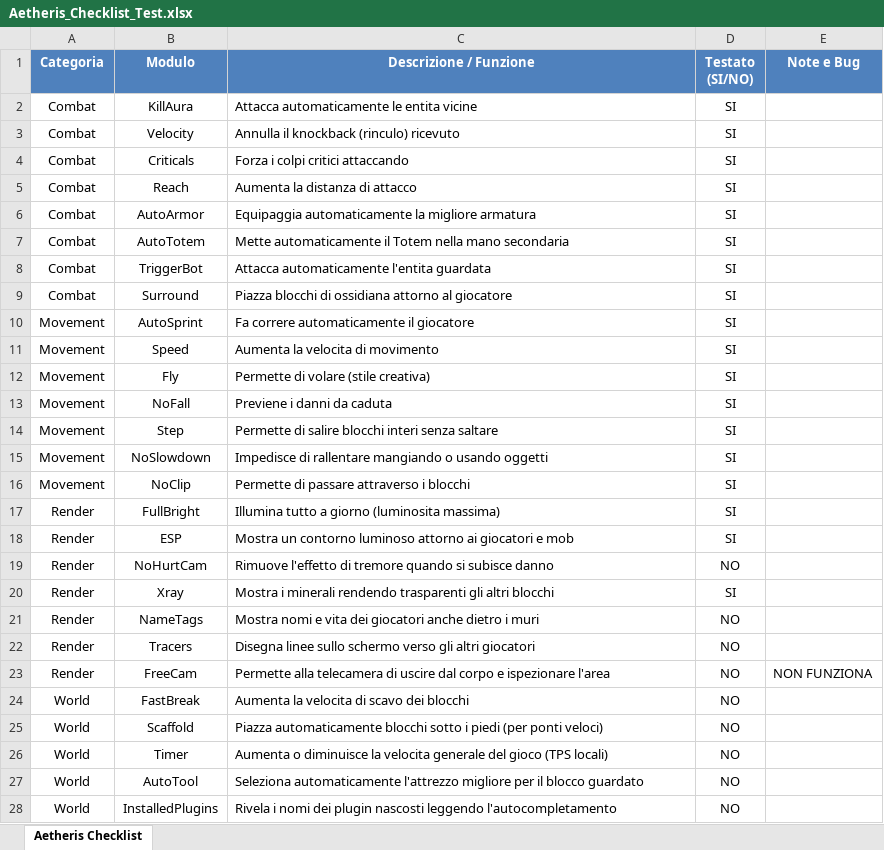
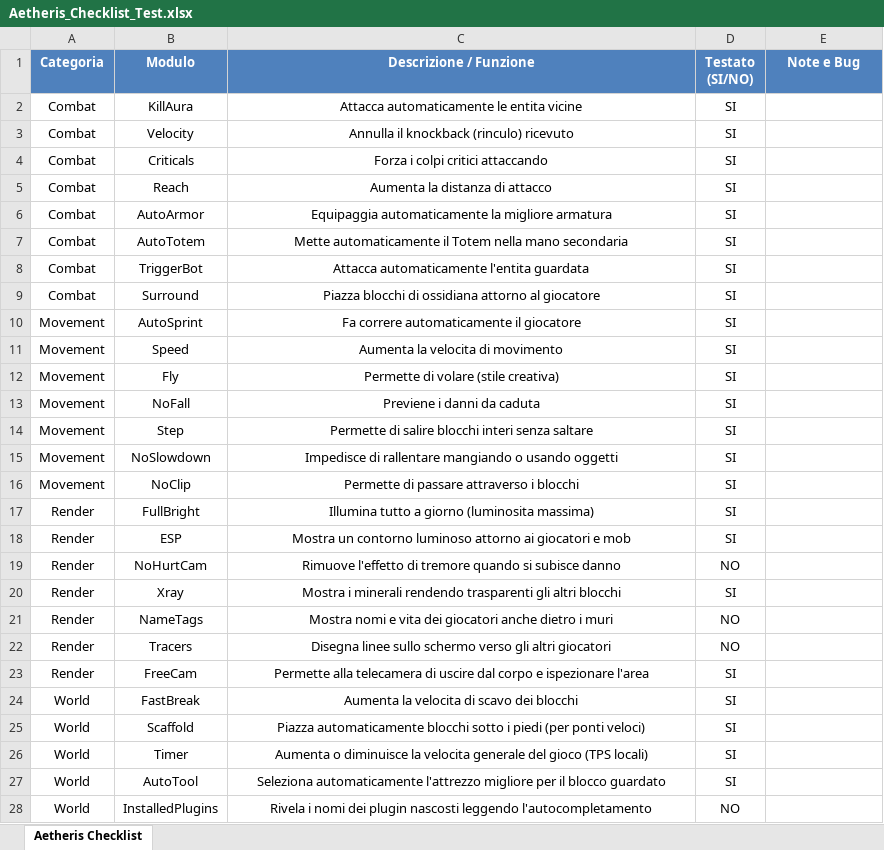
Before and after one commit to fabiomacchiavelli77-rgb/Aetheris-Launcher, an Excel workbook: Aetheris_Checklist_Test.xlsx, sheet Aetheris Checklist, drawn as a sheet; only a part is shown; values as stored, in another font and other column widths than the file's, no borders; the diff covers the shown part only; the diff names each change by its address in the sheet, - before the commit and + after, or states it on an @@ line.

```diff
--- a/Aetheris_Checklist_Test.xlsx (sheet Aetheris Checklist)
+++ b/Aetheris_Checklist_Test.xlsx (sheet Aetheris Checklist)
-C2:C28 alignment: left
+C2:C28 alignment: center
-D23:D27 (Testato (SI/NO)): NO
+D23:D27 (Testato (SI/NO)): SI
-E23 (Note e Bug): NON FUNZIONA
+E23 (Note e Bug): (empty)
```
Also changed, not shown: 6 edited cells and cell formats elsewhere in this sheet, 2 other files.
